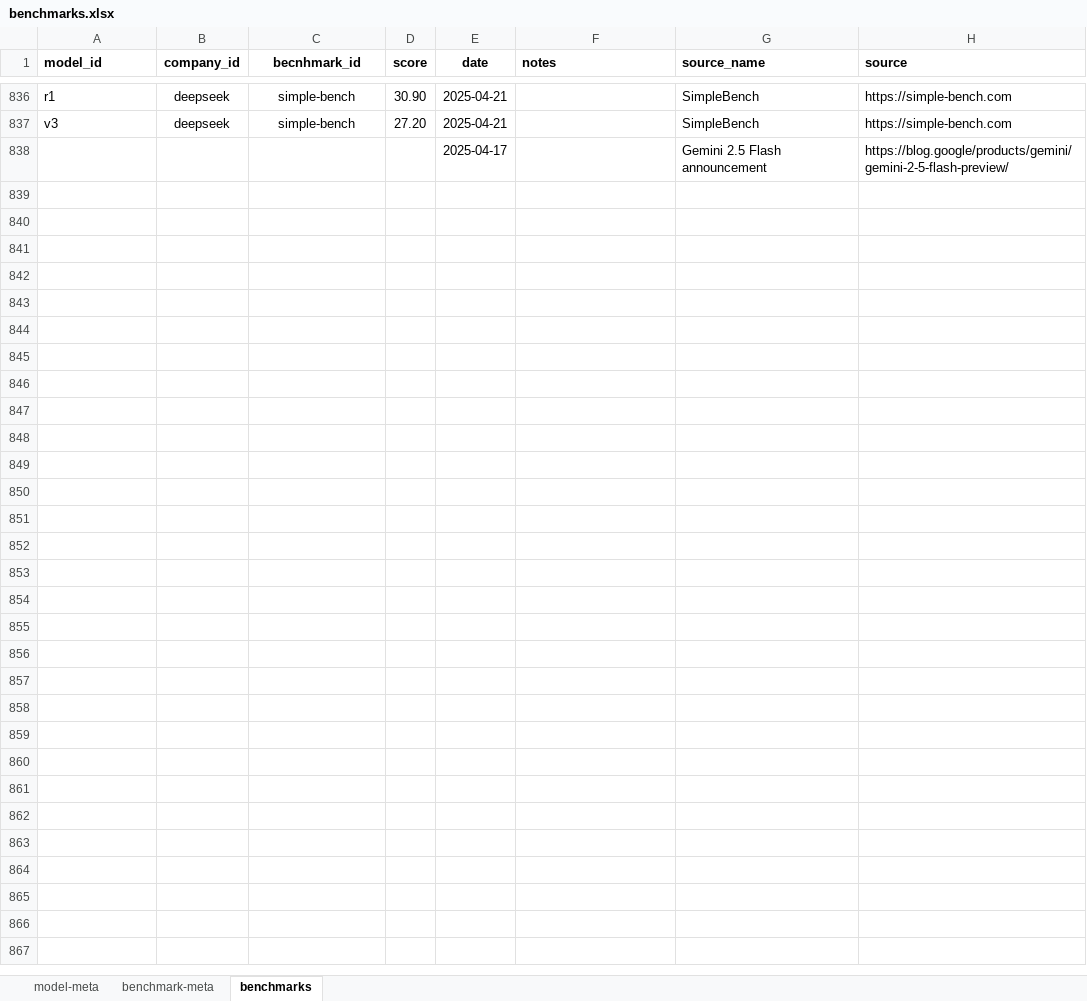
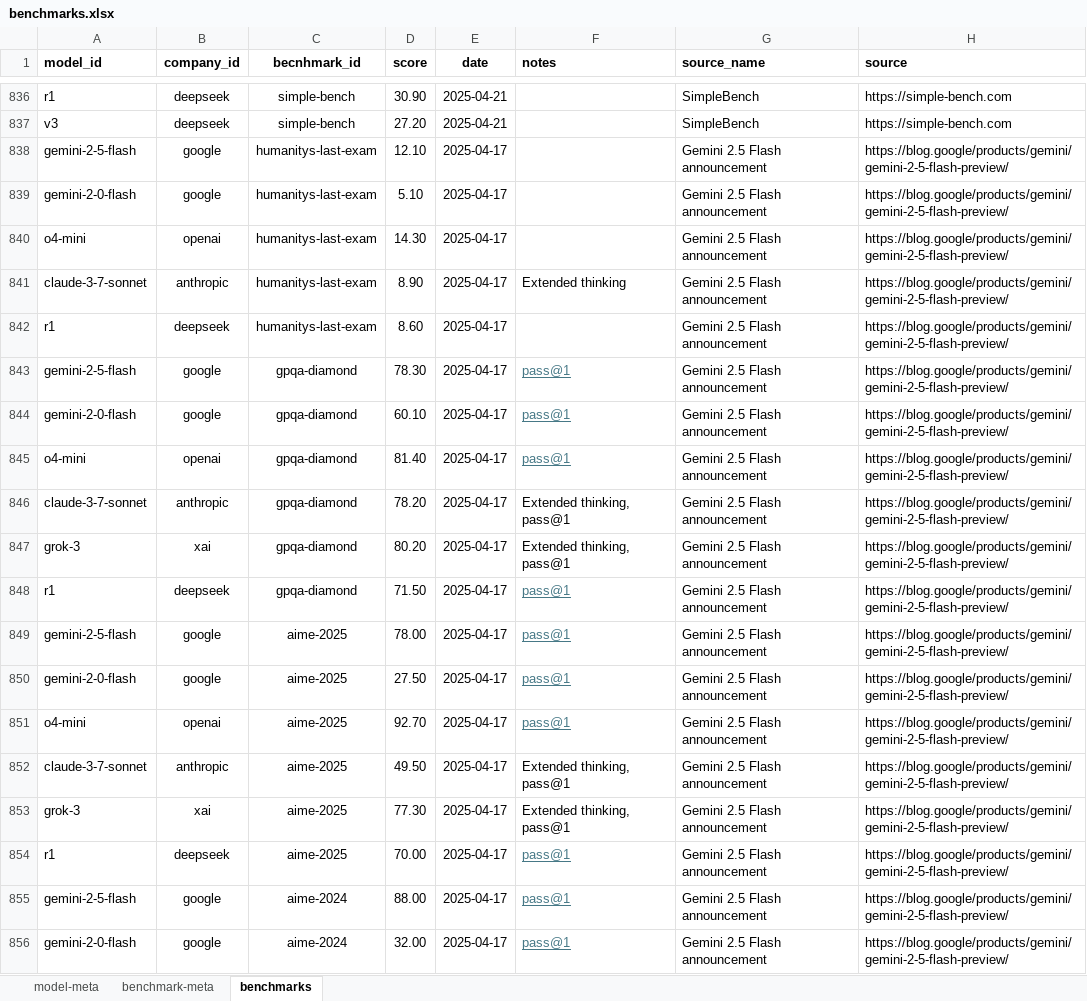
Before and after one commit to seanbetts/genai-explorer, an Excel workbook: data/benchmarks.xlsx, sheet benchmarks, drawn as a sheet; only a part is shown, gaps mark what is left out; values as stored, in another font and other column widths than the file's, no borders; removed rows and columns are numbered as before the commit, all else as after; the diff covers the shown part only; the diff names each change by its address in the sheet, - before the commit and + after, or states it on an @@ line.

Commit message:
Added model release dates to benchmarks table

```diff
--- a/data/benchmarks.xlsx (sheet benchmarks)
+++ b/data/benchmarks.xlsx (sheet benchmarks)
-row 838:  |  |  |  | 2025-04-17 |  | Gemini 2.5 Flash announcement | https://blog.google/products/gemini/gemini-2-5-flash-preview/
+row 838: gemini-2-5-flash | google | humanitys-last-exam | 12.10 | 2025-04-17 |  | Gemini 2.5 Flash announcement | https://blog.google/products/gemini/gemini-2-5-flash-preview/
+row 839: gemini-2-0-flash | google | humanitys-last-exam | 5.10 | 2025-04-17 |  | Gemini 2.5 Flash announcement | https://blog.google/products/gemini/gemini-2-5-flash-preview/
+row 840: o4-mini | openai | humanitys-last-exam | 14.30 | 2025-04-17 |  | Gemini 2.5 Flash announcement | https://blog.google/products/gemini/gemini-2-5-flash-preview/
+row 841: claude-3-7-sonnet | anthropic | humanitys-last-exam | 8.90 | 2025-04-17 | Extended thinking | Gemini 2.5 Flash announcement | https://blog.google/products/gemini/gemini-2-5-flash-preview/
+row 842: r1 | deepseek | humanitys-last-exam | 8.60 | 2025-04-17 |  | Gemini 2.5 Flash announcement | https://blog.google/products/gemini/gemini-2-5-flash-preview/
+row 843: gemini-2-5-flash | google | gpqa-diamond | 78.30 | 2025-04-17 | pass@1 | Gemini 2.5 Flash announcement | https://blog.google/products/gemini/gemini-2-5-flash-preview/
+row 844: gemini-2-0-flash | google | gpqa-diamond | 60.10 | 2025-04-17 | pass@1 | Gemini 2.5 Flash announcement | https://blog.google/products/gemini/gemini-2-5-flash-preview/
+row 845: o4-mini | openai | gpqa-diamond | 81.40 | 2025-04-17 | pass@1 | Gemini 2.5 Flash announcement | https://blog.google/products/gemini/gemini-2-5-flash-preview/
+row 846: claude-3-7-sonnet | anthropic | gpqa-diamond | 78.20 | 2025-04-17 | Extended thinking, pass@1 | Gemini 2.5 Flash announcement | https://blog.google/products/gemini/gemini-2-5-flash-preview/
+row 847: grok-3 | xai | gpqa-diamond | 80.20 | 2025-04-17 | Extended thinking, pass@1 | Gemini 2.5 Flash announcement | https://blog.google/products/gemini/gemini-2-5-flash-preview/
+row 848: r1 | deepseek | gpqa-diamond | 71.50 | 2025-04-17 | pass@1 | Gemini 2.5 Flash announcement | https://blog.google/products/gemini/gemini-2-5-flash-preview/
+row 849: gemini-2-5-flash | google | aime-2025 | 78.00 | 2025-04-17 | pass@1 | Gemini 2.5 Flash announcement | https://blog.google/products/gemini/gemini-2-5-flash-preview/
+row 850: gemini-2-0-flash | google | aime-2025 | 27.50 | 2025-04-17 | pass@1 | Gemini 2.5 Flash announcement | https://blog.google/products/gemini/gemini-2-5-flash-preview/
+row 851: o4-mini | openai | aime-2025 | 92.70 | 2025-04-17 | pass@1 | Gemini 2.5 Flash announcement | https://blog.google/products/gemini/gemini-2-5-flash-preview/
+row 852: claude-3-7-sonnet | anthropic | aime-2025 | 49.50 | 2025-04-17 | Extended thinking, pass@1 | Gemini 2.5 Flash announcement | https://blog.google/products/gemini/gemini-2-5-flash-preview/
+row 853: grok-3 | xai | aime-2025 | 77.30 | 2025-04-17 | Extended thinking, pass@1 | Gemini 2.5 Flash announcement | https://blog.google/products/gemini/gemini-2-5-flash-preview/
+row 854: r1 | deepseek | aime-2025 | 70.00 | 2025-04-17 | pass@1 | Gemini 2.5 Flash announcement | https://blog.google/products/gemini/gemini-2-5-flash-preview/
+row 855: gemini-2-5-flash | google | aime-2024 | 88.00 | 2025-04-17 | pass@1 | Gemini 2.5 Flash announcement | https://blog.google/products/gemini/gemini-2-5-flash-preview/
+row 856: gemini-2-0-flash | google | aime-2024 | 32.00 | 2025-04-17 | pass@1 | Gemini 2.5 Flash announcement | https://blog.google/products/gemini/gemini-2-5-flash-preview/
```
Also changed, not shown: 25 added rows and 16 edited cells elsewhere in this sheet, sheet benchmark-meta, 7 other files.
